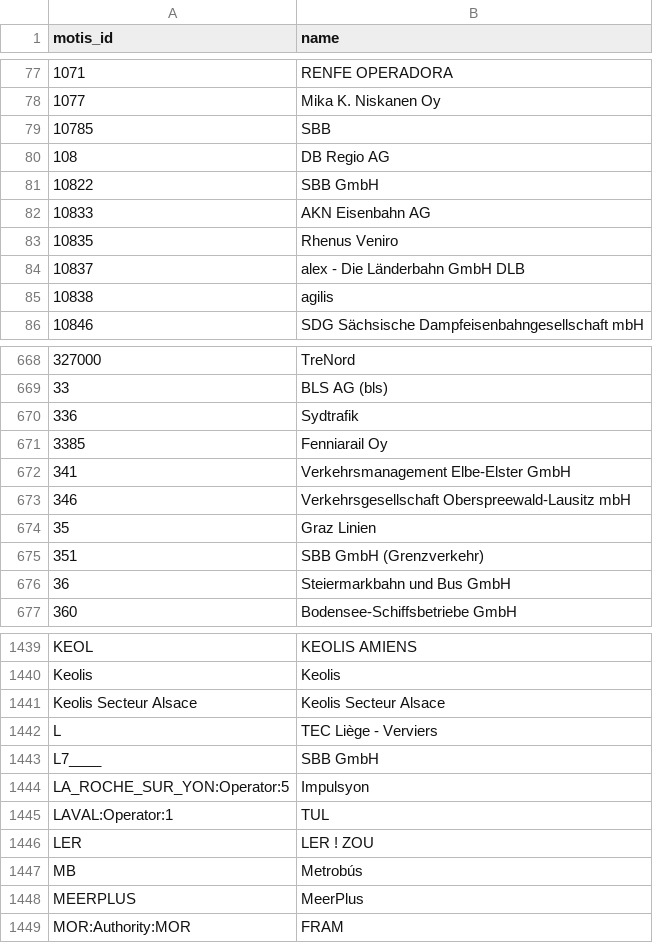
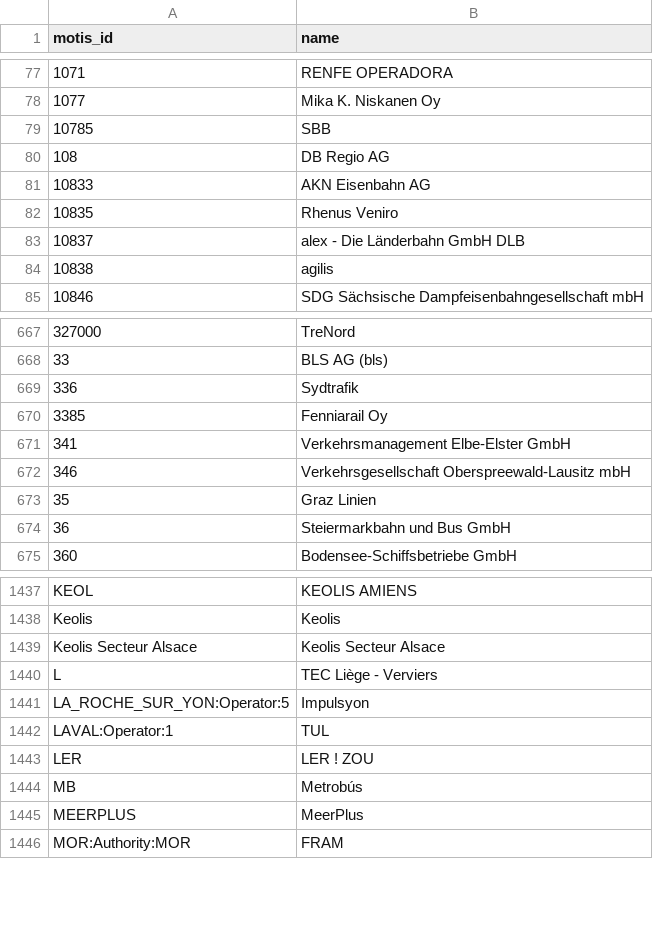
Before and after one commit to Traewelling/transitous-wikidata-operator-matching, a CSV file: missing.csv, drawn as a sheet; only a part is shown, gaps mark what is left out; the diff names each change by its address in the sheet, - before the commit and + after, or states it on an @@ line.

```diff
--- a/missing.csv
+++ b/missing.csv
-row 81: 10822 | SBB GmbH
-row 675: 351 | SBB GmbH (Grenzverkehr)
-row 1443: L7____ | SBB GmbH
```
Also changed, not shown: mapping.csv, operators.csv.
